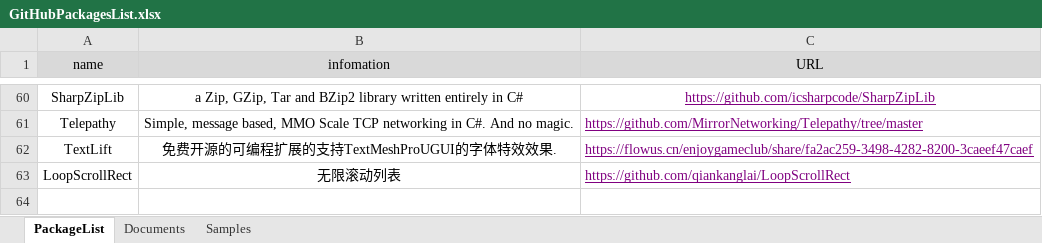
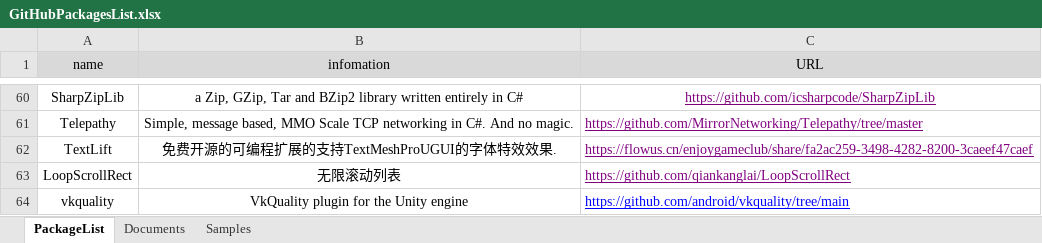
Before and after one commit to HoopyGame/HoopyGameFramework, an Excel workbook: Editor/EditorWindows/GitHubPackage/GitHubPackagesList.xlsx, sheet PackageList, drawn as a sheet; only a part is shown, gaps mark what is left out; values as stored, in another font and other column widths than the file's, no borders; the diff names each change by its address in the sheet, - before the commit and + after, or states it on an @@ line.

Commit message:
更新packageList

```diff
--- a/Editor/EditorWindows/GitHubPackage/GitHubPackagesList.xlsx (sheet PackageList)
+++ b/Editor/EditorWindows/GitHubPackage/GitHubPackagesList.xlsx (sheet PackageList)
+row 64: vkquality | VkQuality plugin for the Unity engine | https://github.com/android/vkquality/tree/main
```
